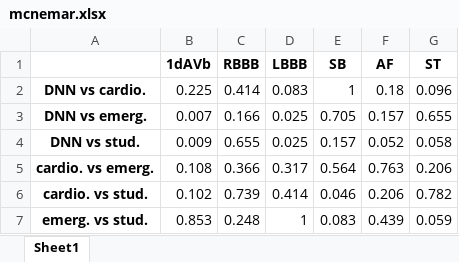
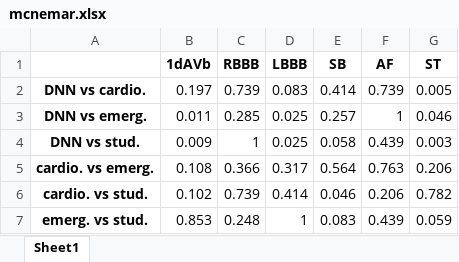
Before and after one commit to Achuthan2909/ECG-Analysis, an Excel workbook: outputs/tables/mcnemar.xlsx, sheet Sheet1, drawn as a sheet; values as stored, in another font and other column widths than the file's, no borders; the diff names each change by its address in the sheet, - before the commit and + after, or states it on an @@ line.

```diff
--- a/outputs/tables/mcnemar.xlsx (sheet Sheet1)
+++ b/outputs/tables/mcnemar.xlsx (sheet Sheet1)
-B2 (1dAVb): 0.225
+B2 (1dAVb): 0.197
-C2 (RBBB): 0.414
+C2 (RBBB): 0.739
-E2 (SB): 1
+E2 (SB): 0.414
-F2 (AF): 0.18
+F2 (AF): 0.739
-G2 (ST): 0.096
+G2 (ST): 0.005
-B3 (1dAVb): 0.007
+B3 (1dAVb): 0.011
-C3 (RBBB): 0.166
+C3 (RBBB): 0.285
-E3 (SB): 0.705
+E3 (SB): 0.257
-F3 (AF): 0.157
+F3 (AF): 1
-G3 (ST): 0.655
+G3 (ST): 0.046
-C4 (RBBB): 0.655
+C4 (RBBB): 1
-E4 (SB): 0.157
+E4 (SB): 0.058
-F4 (AF): 0.052
+F4 (AF): 0.439
-G4 (ST): 0.058
+G4 (ST): 0.003
```
Also changed, not shown: outputs/tables/confusion matrices.xlsx, outputs/tables/kappa.xlsx, 30 other files.
